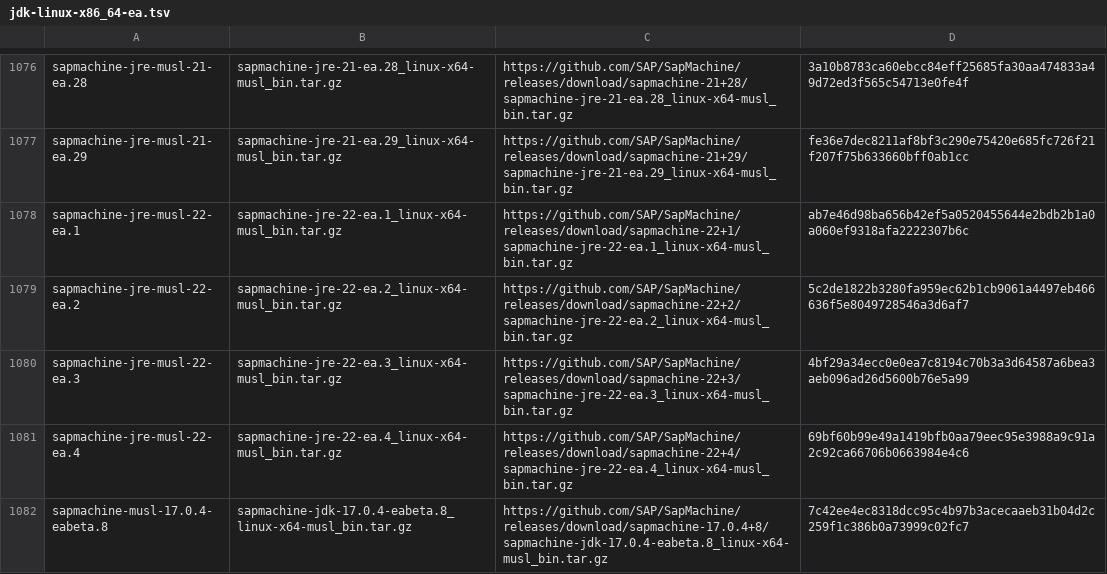
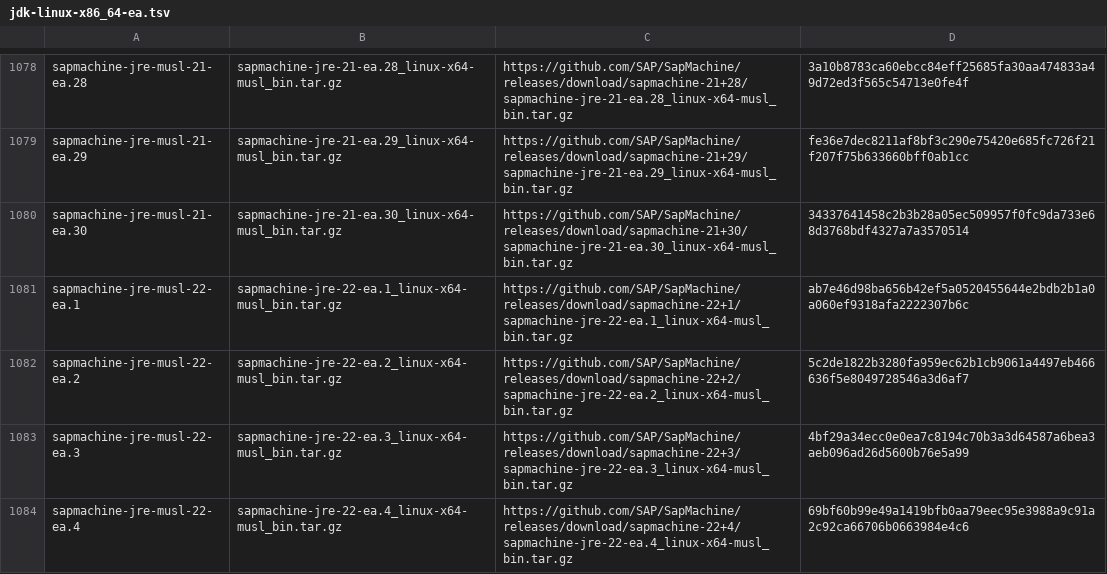
Before and after one commit to mise-plugins/rtx-java, a TSV file: data/jdk-linux-x86_64-ea.tsv, drawn as a sheet; only a part is shown, gaps mark what is left out; the shorter side is filled out with more unchanged rows; the diff covers the shown part only.

Commit message:
Update Java release data

```diff
--- a/data/jdk-linux-x86_64-ea.tsv
+++ b/data/jdk-linux-x86_64-ea.tsv
@@ -1077,2 +1079,3 @@ sapmachine-jre-musl-21-ea.28	sapmachine-jre-21-ea.28_linux-x64-musl_bin.tar.gz	h
 sapmachine-jre-musl-21-ea.29	sapmachine-jre-21-ea.29_linux-x64-musl_bin.tar.gz	https://github.com/SAP/SapMachine/releases/download/sapmachine-21+29/sapmachine-jre-21-ea.29_linux-x64-musl_bin.tar.gz	fe36e7dec8211af8bf3c290e75420e685fc726f21f207f75b633660bff0ab1cc
+sapmachine-jre-musl-21-ea.30	sapmachine-jre-21-ea.30_linux-x64-musl_bin.tar.gz	https://github.com/SAP/SapMachine/releases/download/sapmachine-21+30/sapmachine-jre-21-ea.30_linux-x64-musl_bin.tar.gz	34337641458c2b3b28a05ec509957f0fc9da733e68d3768bdf4327a7a3570514
 sapmachine-jre-musl-22-ea.1	sapmachine-jre-22-ea.1_linux-x64-musl_bin.tar.gz	https://github.com/SAP/SapMachine/releases/download/sapmachine-22+1/sapmachine-jre-22-ea.1_linux-x64-musl_bin.tar.gz	ab7e46d98ba656b42ef5a0520455644e2bdb2b1a0a060ef9318afa2222307b6c
```
Also changed, not shown: 5 added rows elsewhere in this file, data/jdk-linux-aarch64-all.tsv, data/jdk-macosx-aarch64-all.tsv, 9 other files.
